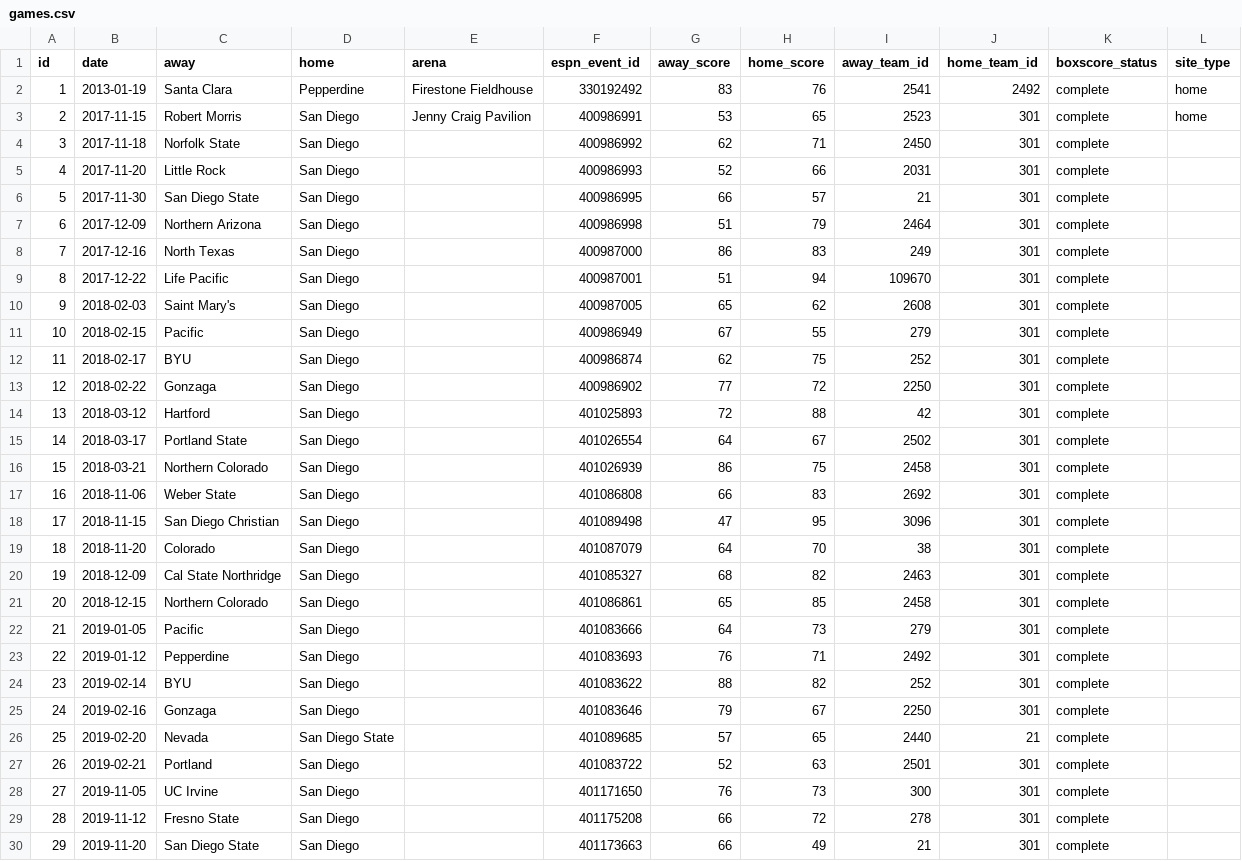
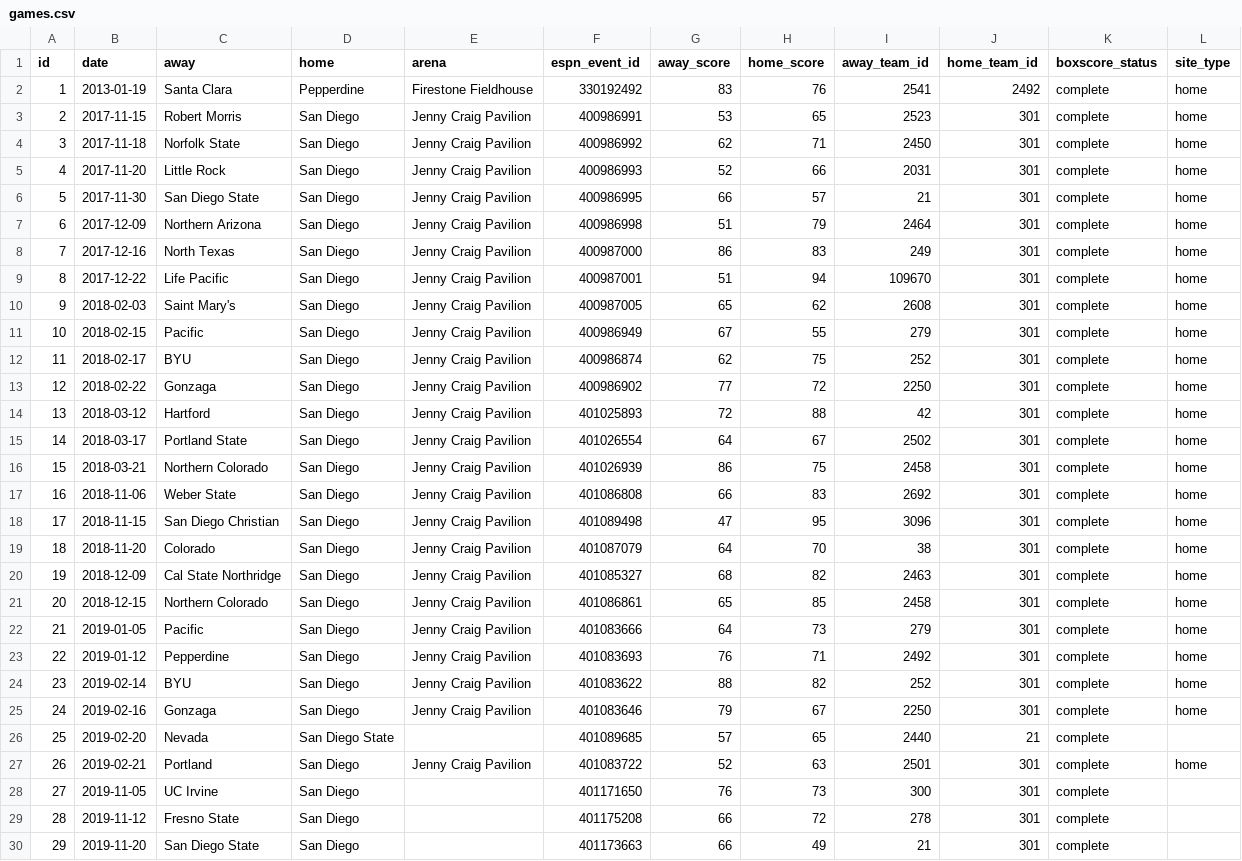
Before and after one commit to ryanferronbaseball-oss/ferronnbaarchive, a CSV file: college/data/games.csv, drawn as a sheet; only a part is shown; the diff covers the shown part only.

Commit message:
Step 4: backfill 40 dated arena records from WCC historical games

```diff
--- a/college/data/games.csv
+++ b/college/data/games.csv
@@ -3,26 +3,26 @@ id,date,away,home,arena,espn_event_id,away_score,home_score,away_team_id,home_te
 2,2017-11-15,Robert Morris,San Diego,Jenny Craig Pavilion,400986991,53,65,2523,301,complete,home
-3,2017-11-18,Norfolk State,San Diego,,400986992,62,71,2450,301,complete,
-4,2017-11-20,Little Rock,San Diego,,400986993,52,66,2031,301,complete,
-5,2017-11-30,San Diego State,San Diego,,400986995,66,57,21,301,complete,
-6,2017-12-09,Northern Arizona,San Diego,,400986998,51,79,2464,301,complete,
-7,2017-12-16,North Texas,San Diego,,400987000,86,83,249,301,complete,
-8,2017-12-22,Life Pacific,San Diego,,400987001,51,94,109670,301,complete,
-9,2018-02-03,Saint Mary's,San Diego,,400987005,65,62,2608,301,complete,
-10,2018-02-15,Pacific,San Diego,,400986949,67,55,279,301,complete,
-11,2018-02-17,BYU,San Diego,,400986874,62,75,252,301,complete,
-12,2018-02-22,Gonzaga,San Diego,,400986902,77,72,2250,301,complete,
-13,2018-03-12,Hartford,San Diego,,401025893,72,88,42,301,complete,
-14,2018-03-17,Portland State,San Diego,,401026554,64,67,2502,301,complete,
-15,2018-03-21,Northern Colorado,San Diego,,401026939,86,75,2458,301,complete,
-16,2018-11-06,Weber State,San Diego,,401086808,66,83,2692,301,complete,
-17,2018-11-15,San Diego Christian,San Diego,,401089498,47,95,3096,301,complete,
-18,2018-11-20,Colorado,San Diego,,401087079,64,70,38,301,complete,
-19,2018-12-09,Cal State Northridge,San Diego,,401085327,68,82,2463,301,complete,
-20,2018-12-15,Northern Colorado,San Diego,,401086861,65,85,2458,301,complete,
-21,2019-01-05,Pacific,San Diego,,401083666,64,73,279,301,complete,
-22,2019-01-12,Pepperdine,San Diego,,401083693,76,71,2492,301,complete,
-23,2019-02-14,BYU,San Diego,,401083622,88,82,252,301,complete,
-24,2019-02-16,Gonzaga,San Diego,,401083646,79,67,2250,301,complete,
+3,2017-11-18,Norfolk State,San Diego,Jenny Craig Pavilion,400986992,62,71,2450,301,complete,home
+4,2017-11-20,Little Rock,San Diego,Jenny Craig Pavilion,400986993,52,66,2031,301,complete,home
+5,2017-11-30,San Diego State,San Diego,Jenny Craig Pavilion,400986995,66,57,21,301,complete,home
+6,2017-12-09,Northern Arizona,San Diego,Jenny Craig Pavilion,400986998,51,79,2464,301,complete,home
+7,2017-12-16,North Texas,San Diego,Jenny Craig Pavilion,400987000,86,83,249,301,complete,home
+8,2017-12-22,Life Pacific,San Diego,Jenny Craig Pavilion,400987001,51,94,109670,301,complete,home
+9,2018-02-03,Saint Mary's,San Diego,Jenny Craig Pavilion,400987005,65,62,2608,301,complete,home
+10,2018-02-15,Pacific,San Diego,Jenny Craig Pavilion,400986949,67,55,279,301,complete,home
+11,2018-02-17,BYU,San Diego,Jenny Craig Pavilion,400986874,62,75,252,301,complete,home
+12,2018-02-22,Gonzaga,San Diego,Jenny Craig Pavilion,400986902,77,72,2250,301,complete,home
+13,2018-03-12,Hartford,San Diego,Jenny Craig Pavilion,401025893,72,88,42,301,complete,home
+14,2018-03-17,Portland State,San Diego,Jenny Craig Pavilion,401026554,64,67,2502,301,complete,home
+15,2018-03-21,Northern Colorado,San Diego,Jenny Craig Pavilion,401026939,86,75,2458,301,complete,home
+16,2018-11-06,Weber State,San Diego,Jenny Craig Pavilion,401086808,66,83,2692,301,complete,home
+17,2018-11-15,San Diego Christian,San Diego,Jenny Craig Pavilion,401089498,47,95,3096,301,complete,home
+18,2018-11-20,Colorado,San Diego,Jenny Craig Pavilion,401087079,64,70,38,301,complete,home
+19,2018-12-09,Cal State Northridge,San Diego,Jenny Craig Pavilion,401085327,68,82,2463,301,complete,home
+20,2018-12-15,Northern Colorado,San Diego,Jenny Craig Pavilion,401086861,65,85,2458,301,complete,home
+21,2019-01-05,Pacific,San Diego,Jenny Craig Pavilion,401083666,64,73,279,301,complete,home
+22,2019-01-12,Pepperdine,San Diego,Jenny Craig Pavilion,401083693,76,71,2492,301,complete,home
+23,2019-02-14,BYU,San Diego,Jenny Craig Pavilion,401083622,88,82,252,301,complete,home
+24,2019-02-16,Gonzaga,San Diego,Jenny Craig Pavilion,401083646,79,67,2250,301,complete,home
 25,2019-02-20,Nevada,San Diego State,,401089685,57,65,2440,21,complete,
-26,2019-02-21,Portland,San Diego,,401083722,52,63,2501,301,complete,
+26,2019-02-21,Portland,San Diego,Jenny Craig Pavilion,401083722,52,63,2501,301,complete,home
 27,2019-11-05,UC Irvine,San Diego,,401171650,76,73,300,301,complete,
```
Also changed, not shown: 34 edited cells elsewhere in this file.
